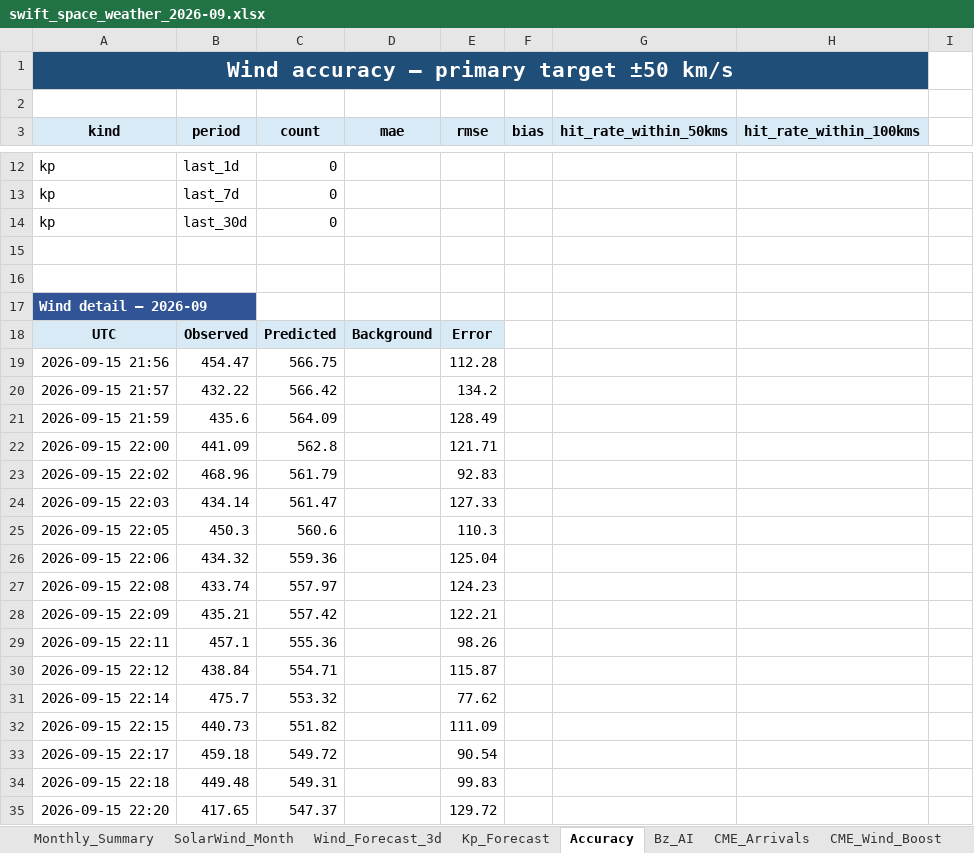
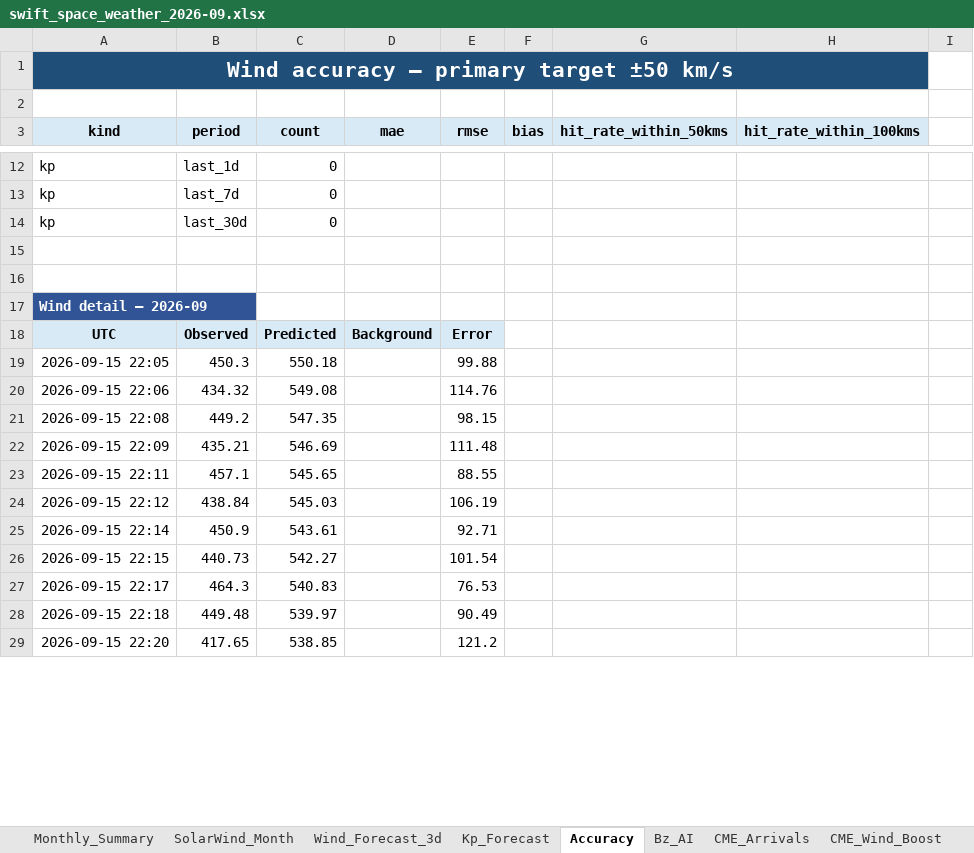
Before and after one commit to sgsy4c2zh7-tech/GEO-SAT-Thread, an Excel workbook: docs/reports/swift_space_weather_2026-09.xlsx, sheet Accuracy, drawn as a sheet; only a part is shown, gaps mark what is left out; values as stored, in another font and other column widths than the file's, no borders; removed rows and columns are numbered as before the commit, all else as after; the diff covers the shown part only; the diff names each change by its address in the sheet, - before the commit and + after, or states it on an @@ line.

```diff
--- a/docs/reports/swift_space_weather_2026-09.xlsx (sheet Accuracy)
+++ b/docs/reports/swift_space_weather_2026-09.xlsx (sheet Accuracy)
-row 19: 2026-09-15 21:56 | 454.47 | 566.75 |  | 112.28
-row 20: 2026-09-15 21:57 | 432.22 | 566.42 |  | 134.2
-row 21: 2026-09-15 21:59 | 435.6 | 564.09 |  | 128.49
-row 22: 2026-09-15 22:00 | 441.09 | 562.8 |  | 121.71
-row 23: 2026-09-15 22:02 | 468.96 | 561.79 |  | 92.83
-row 24: 2026-09-15 22:03 | 434.14 | 561.47 |  | 127.33
-C19 (count): 560.6
+C19 (count): 550.18
-E19 (rmse): 110.3
+E19 (rmse): 99.88
-C20 (count): 559.36
+C20 (count): 549.08
-E20 (rmse): 125.04
+E20 (rmse): 114.76
-B21 (period): 433.74
+B21 (period): 449.2
-C21 (count): 557.97
+C21 (count): 547.35
-E21 (rmse): 124.23
+E21 (rmse): 98.15
-C22 (count): 557.42
+C22 (count): 546.69
-E22 (rmse): 122.21
+E22 (rmse): 111.48
-C23 (count): 555.36
+C23 (count): 545.65
-E23 (rmse): 98.26
+E23 (rmse): 88.55
-C24 (count): 554.71
+C24 (count): 545.03
-E24 (rmse): 115.87
+E24 (rmse): 106.19
-B25 (period): 475.7
+B25 (period): 450.9
-C25 (count): 553.32
+C25 (count): 543.61
-E25 (rmse): 77.62
+E25 (rmse): 92.71
-C26 (count): 551.82
+C26 (count): 542.27
-E26 (rmse): 111.09
+E26 (rmse): 101.54
-B27 (period): 459.18
+B27 (period): 464.3
-C27 (count): 549.72
+C27 (count): 540.83
-E27 (rmse): 90.54
+E27 (rmse): 76.53
-C28 (count): 549.31
+C28 (count): 539.97
-E28 (rmse): 99.83
+E28 (rmse): 90.49
-C29 (count): 547.37
+C29 (count): 538.85
-E29 (rmse): 129.72
+E29 (rmse): 121.2
```
Also changed, not shown: 6 added rows and 1087 edited cells elsewhere in this sheet, sheet Wind_Forecast_3d, sheet CME_Arrivals, sheet Bz_AI, sheet SolarWind_Month, sheet Kp_Forecast, sheet Monthly_Summary, 1 more sheet, charts or pictures, 30 other files.
